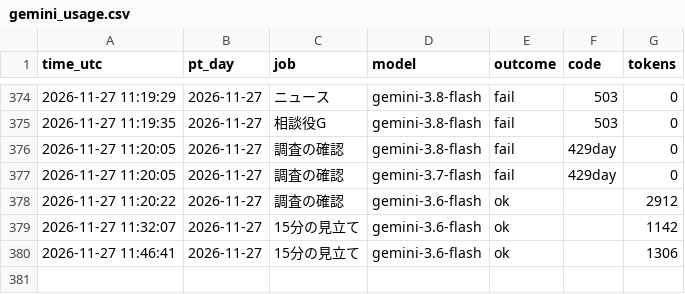
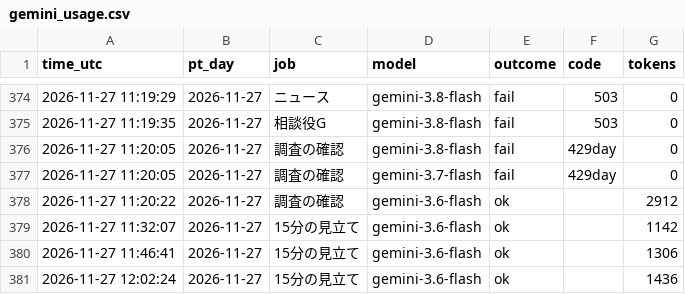
Before and after one commit to ke104-debug/fx-, a CSV file: journal/gemini_usage.csv, drawn as a sheet; only a part is shown, gaps mark what is left out.

```diff
--- a/journal/gemini_usage.csv
+++ b/journal/gemini_usage.csv
@@ -380 +380,2 @@ time_utc,pt_day,job,model,outcome,code,tokens
 2026-11-27 11:46:41,2026-11-27,15分の見立て,gemini-3.6-flash,ok,,1306
+2026-11-27 12:02:24,2026-11-27,15分の見立て,gemini-3.6-flash,ok,,1436
```
Also changed, not shown: journal/quick_ai.csv.
